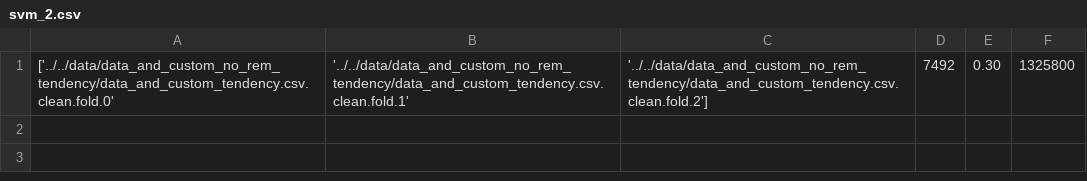
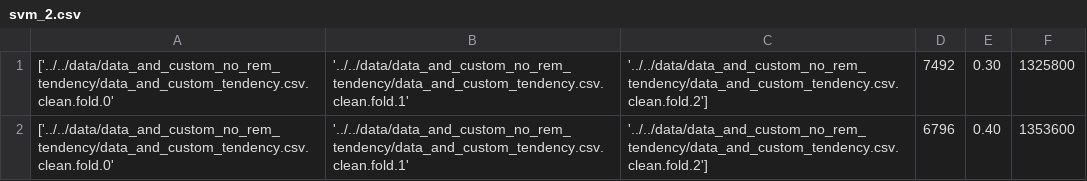
Before and after one commit to nemiliani/DMEco, a CSV file: tp/src/results/data_and_custom_no_rem_tendency/svm_2.csv, drawn as a sheet; the diff names each change by its address in the sheet, - before the commit and + after, or states it on an @@ line.

Commit message:
update results

```diff
--- a/tp/src/results/data_and_custom_no_rem_tendency/svm_2.csv
+++ b/tp/src/results/data_and_custom_no_rem_tendency/svm_2.csv
+row 2: ['../../data/data_and_custom_no_rem_tendency/data_and_custom_tendency.csv.clean.fold.0' | '../../data/data_and_custom_no_rem_tendency/data_and_custom_tendency.csv.clean.fold.1' | '../../data/data_and_custom_no_rem_tendency/data_and_custom_tendency.csv.clean.fold.2'] | 6796 | 0.40 | 1353600
```
Also changed, not shown: tp/src/results/data_and_custom_no_rem_tendency/svm_1.csv, tp/src/results/data_and_custom_no_rem_tendency/svm_3.csv, 5 other files.
